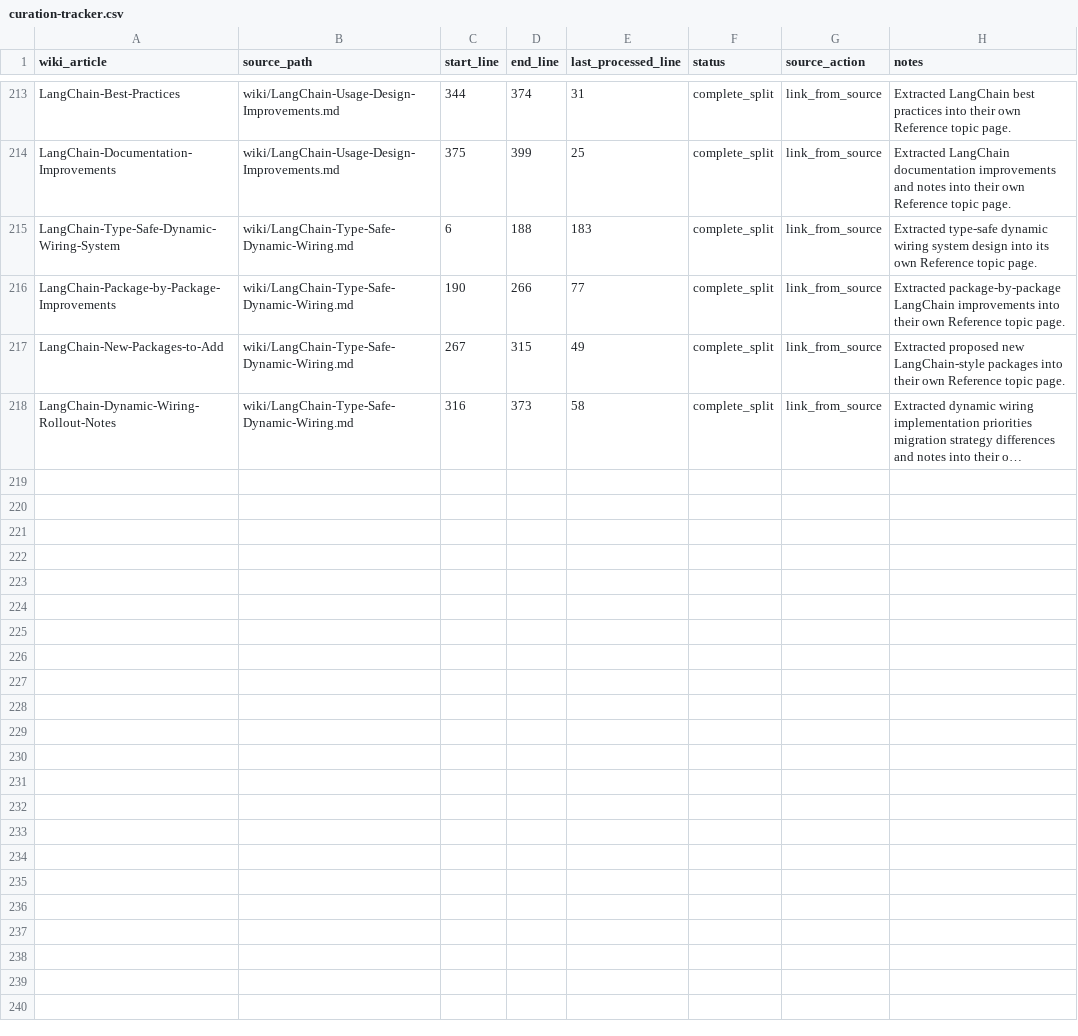
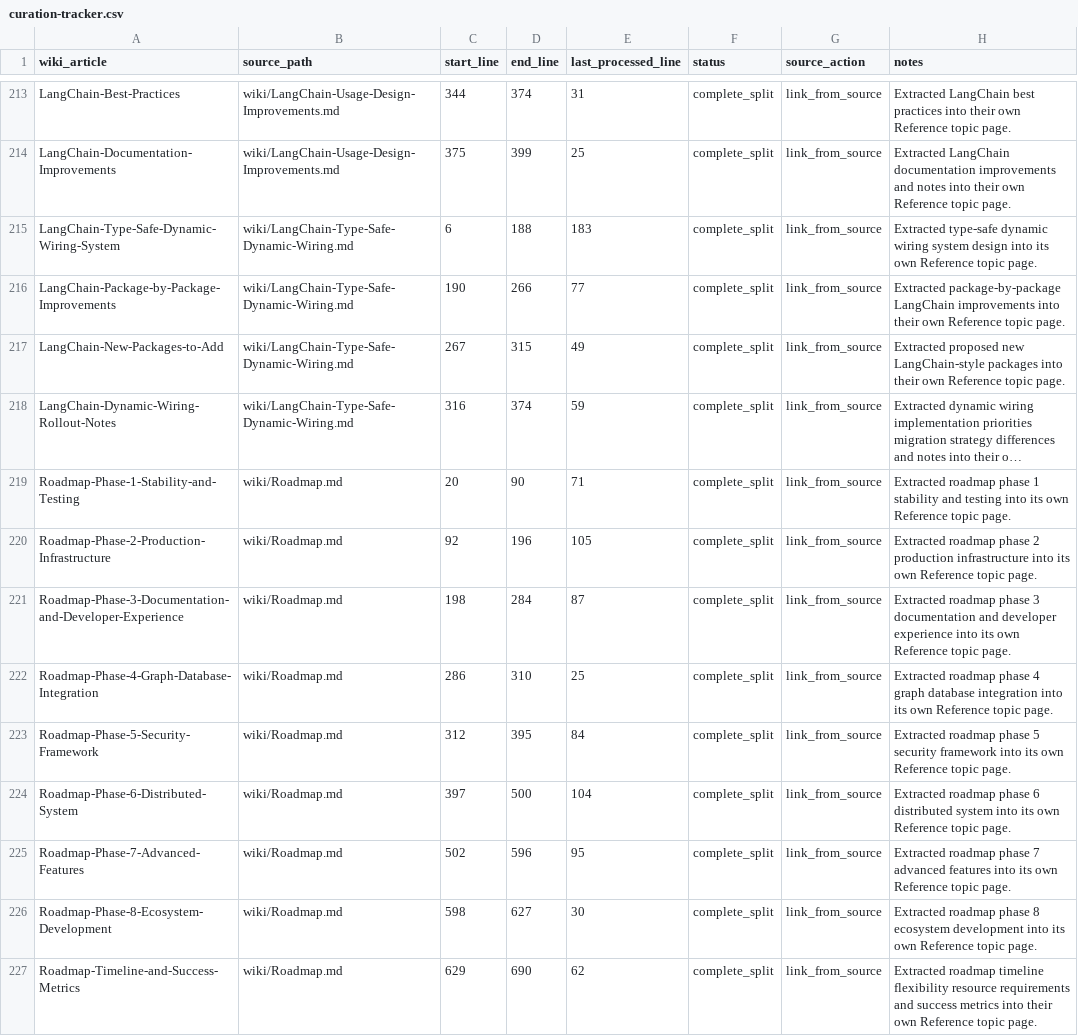
Before and after one commit to SolaceHarmony/SolaceCore, a CSV file: wiki/curation-tracker.csv, drawn as a sheet; only a part is shown, gaps mark what is left out; long unchanged cells end in …; the diff names each change by its address in the sheet, - before the commit and + after, or states it on an @@ line.

```diff
--- a/wiki/curation-tracker.csv
+++ b/wiki/curation-tracker.csv
-D218 (end_line): 373
+D218 (end_line): 374
-E218 (last_processed_line): 58
+E218 (last_processed_line): 59
+row 219: Roadmap-Phase-1-Stability-and-Testing | wiki/Roadmap.md | 20 | 90 | 71 | complete_split | link_from_source | Extracted roadmap phase 1 stability and testing into its own Reference topic page.
+row 220: Roadmap-Phase-2-Production-Infrastructure | wiki/Roadmap.md | 92 | 196 | 105 | complete_split | link_from_source | Extracted roadmap phase 2 production infrastructure into its own Reference topic page.
+row 221: Roadmap-Phase-3-Documentation-and-Developer-Experience | wiki/Roadmap.md | 198 | 284 | 87 | complete_split | link_from_source | Extracted roadmap phase 3 documentation and developer experience into its own Reference topic page.
+row 222: Roadmap-Phase-4-Graph-Database-Integration | wiki/Roadmap.md | 286 | 310 | 25 | complete_split | link_from_source | Extracted roadmap phase 4 graph database integration into its own Reference topic page.
+row 223: Roadmap-Phase-5-Security-Framework | wiki/Roadmap.md | 312 | 395 | 84 | complete_split | link_from_source | Extracted roadmap phase 5 security framework into its own Reference topic page.
+row 224: Roadmap-Phase-6-Distributed-System | wiki/Roadmap.md | 397 | 500 | 104 | complete_split | link_from_source | Extracted roadmap phase 6 distributed system into its own Reference topic page.
+row 225: Roadmap-Phase-7-Advanced-Features | wiki/Roadmap.md | 502 | 596 | 95 | complete_split | link_from_source | Extracted roadmap phase 7 advanced features into its own Reference topic page.
+row 226: Roadmap-Phase-8-Ecosystem-Development | wiki/Roadmap.md | 598 | 627 | 30 | complete_split | link_from_source | Extracted roadmap phase 8 ecosystem development into its own Reference topic page.
+row 227: Roadmap-Timeline-and-Success-Metrics | wiki/Roadmap.md | 629 | 690 | 62 | complete_split | link_from_source | Extracted roadmap timeline flexibility resource requirements and success metrics into their own Reference topic page.
```
Also changed, not shown: wiki/crosslink-tracker.csv, 12 other files.
